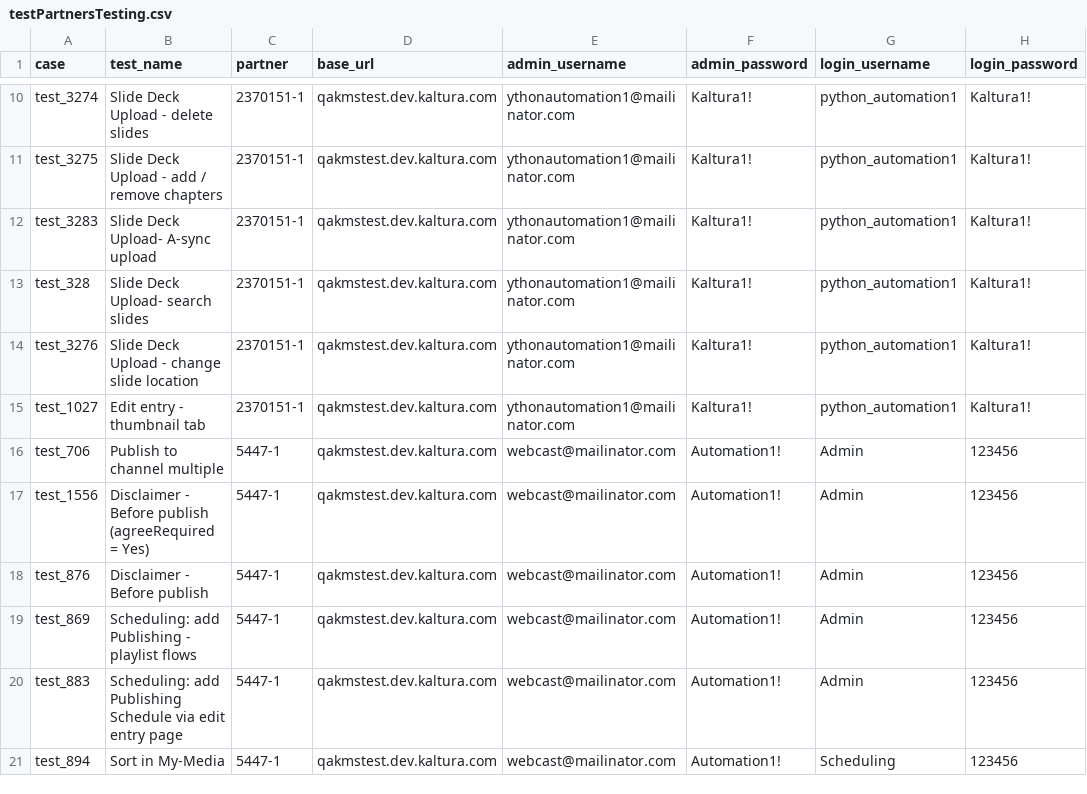
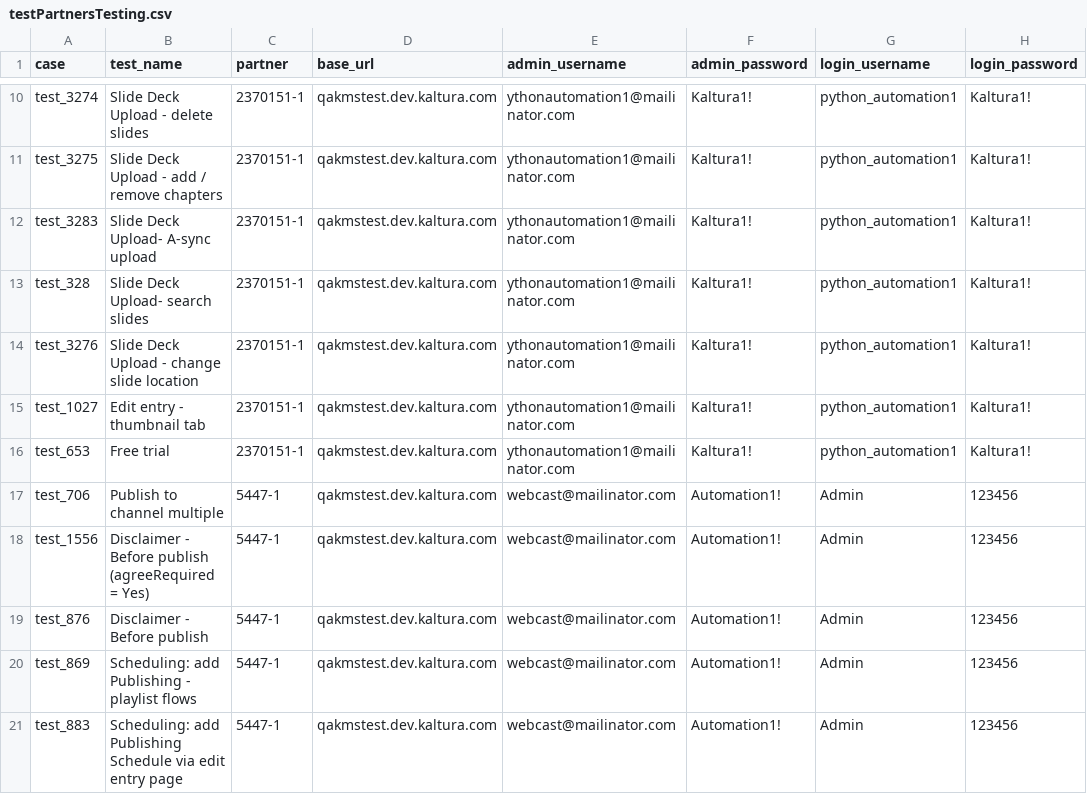
Before and after one commit to NadyaDi/kms-automation, a CSV file: web/ini/testPartnersTesting.csv, drawn as a sheet; only a part is shown, gaps mark what is left out; the shorter side is filled out with more unchanged rows.

Commit message:
starting adding ne test - free trial

```diff
--- a/web/ini/testPartnersTesting.csv
+++ b/web/ini/testPartnersTesting.csv
@@ -15,2 +15,3 @@ test_3276,Slide Deck Upload - change slide location,2370151-1,qakmstest.dev.kalt
 test_1027,Edit entry - thumbnail tab,2370151-1,qakmstest.dev.kaltura.com,ythonautomation1@mailinator.com,Kaltura1!,python_automation1,Kaltura1!
+test_653,Free trial,2370151-1,qakmstest.dev.kaltura.com,ythonautomation1@mailinator.com,Kaltura1!,python_automation1,Kaltura1!
 test_706,Publish to channel multiple,5447-1,qakmstest.dev.kaltura.com,webcast@mailinator.com,Automation1!,Admin,123456
```
Also changed, not shown: web/ini/testPartnersTestingNewUI.csv, web/ini/testSet.csv, 5 other files.
